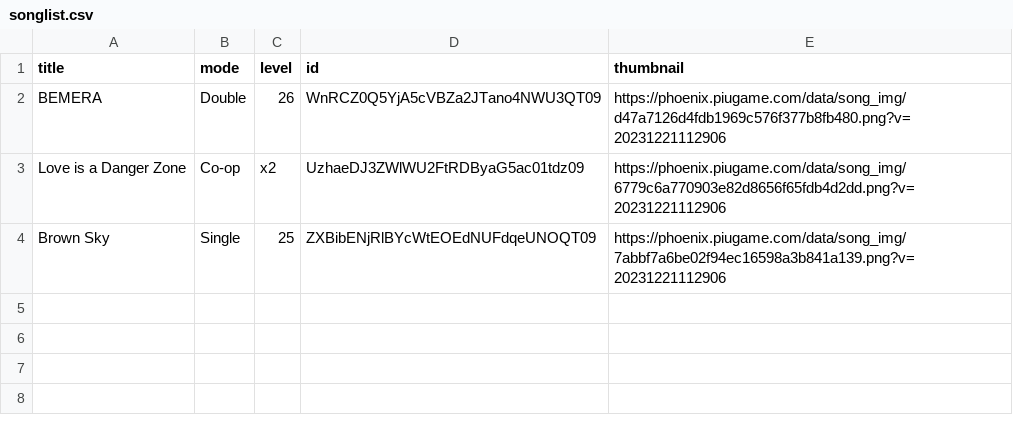
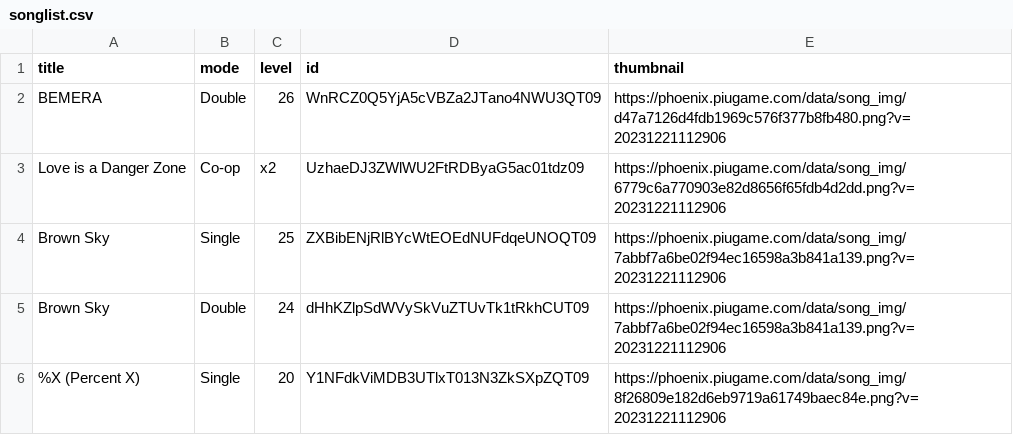
Before and after one commit to vsieplus/piu-leaderboard, a CSV file: data/songlist.csv, drawn as a sheet; the diff names each change by its address in the sheet, - before the commit and + after, or states it on an @@ line.

Commit message:
Data | updated songlist, leaderboard

```diff
--- a/data/songlist.csv
+++ b/data/songlist.csv
+row 5: Brown Sky | Double | 24 | dHhKZlpSdWVySkVuZTUvTk1tRkhCUT09 | https://phoenix.piugame.com/data/song_img/7abbf7a6be02f94ec16598a3b841a139.png?v=20231221112906
+row 6: %X (Percent X) | Single | 20 | Y1NFdkViMDB3UTlxT013N3ZkSXpZQT09 | https://phoenix.piugame.com/data/song_img/8f26809e182d6eb9719a61749baec84e.png?v=20231221112906
```
Also changed, not shown: 1 other file.
